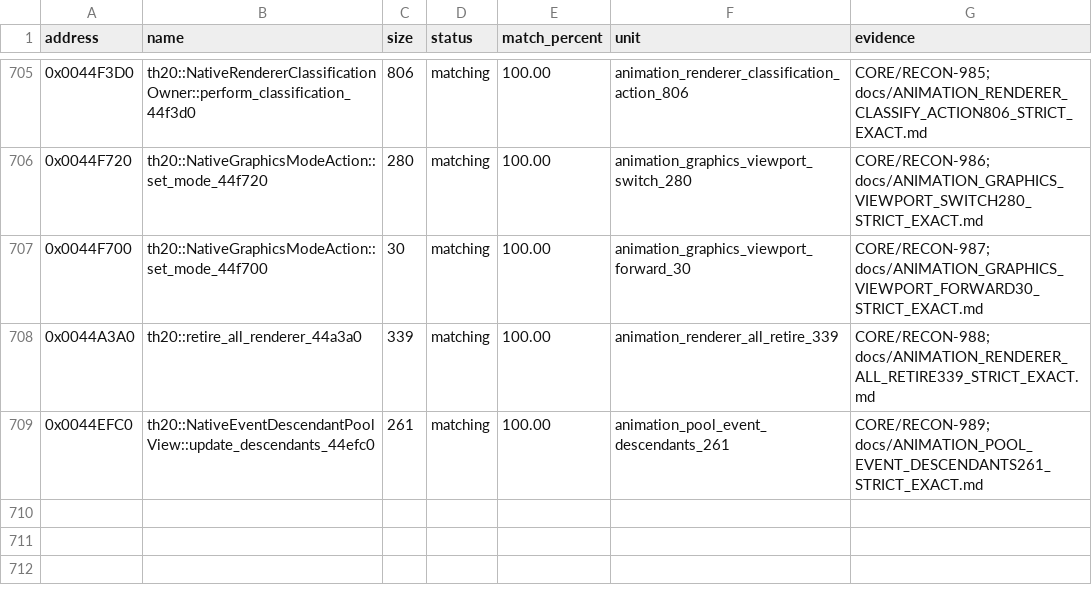
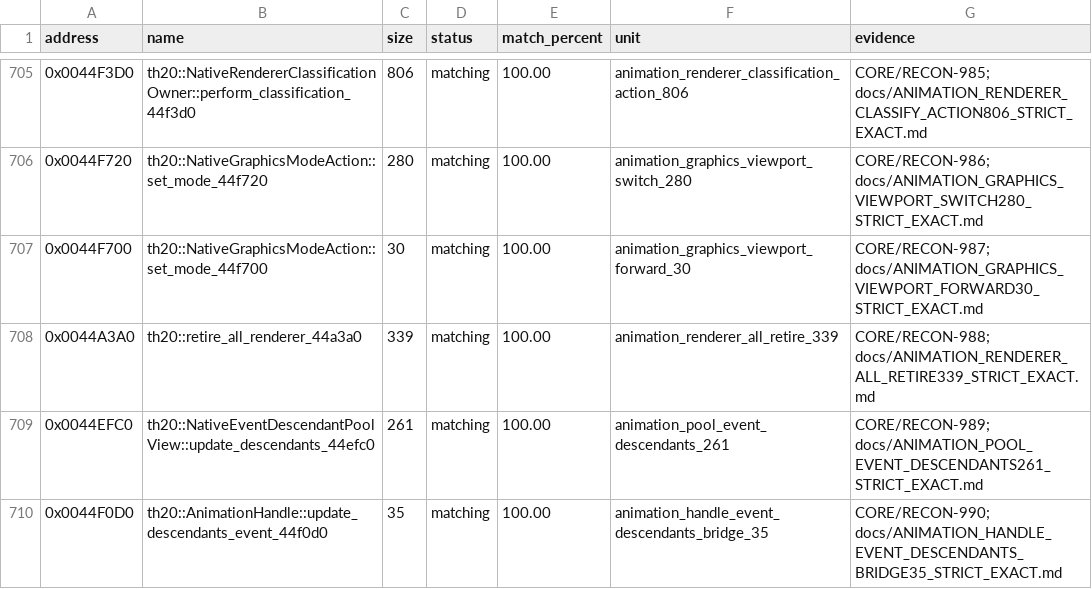
Before and after one commit to N0zoM1z0/th20, a CSV file: config/matches.csv, drawn as a sheet; only a part is shown, gaps mark what is left out; the diff names each change by its address in the sheet, - before the commit and + after, or states it on an @@ line.

Commit message:
gpt-web: exact distinct 35-byte child-event Handle bridge and fix 29-byte caller ABI

```diff
--- a/config/matches.csv
+++ b/config/matches.csv
+row 710: 0x0044F0D0 | th20::AnimationHandle::update_descendants_event_44f0d0 | 35 | matching | 100.00 | animation_handle_event_descendants_bridge_35 | CORE/RECON-990; docs/ANIMATION_HANDLE_EVENT_DESCENDANTS_BRIDGE35_STRICT_EXACT.md
```
Also changed, not shown: config/implemented.csv, config/reccmp-functions.csv, 12 other files.
